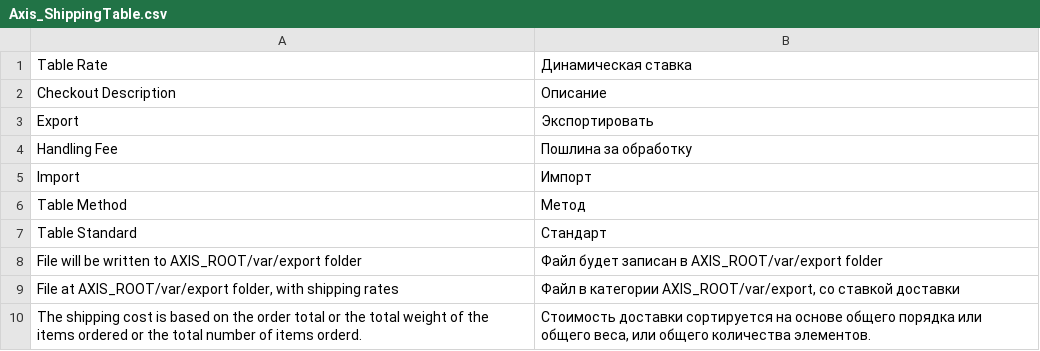
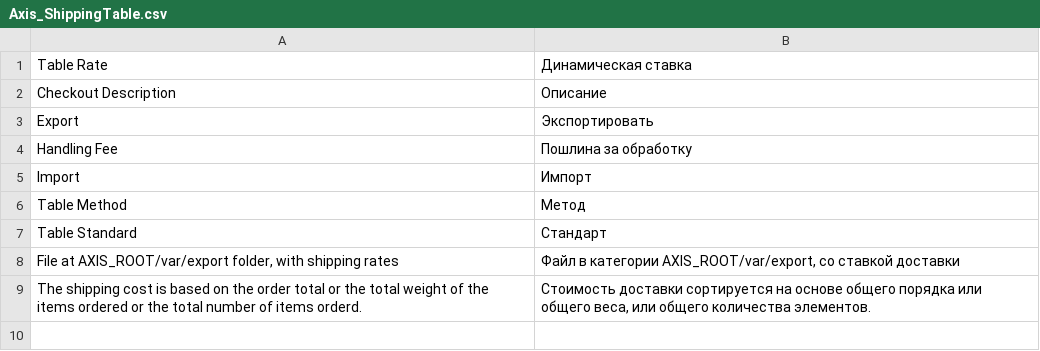
Before and after one commit to axis/axiscommerce, a CSV file: app/locale/ru_RU/Axis_ShippingTable.csv, drawn as a sheet; the diff names each change by its address in the sheet, - before the commit and + after, or states it on an @@ line.

```diff
--- a/app/locale/ru_RU/Axis_ShippingTable.csv
+++ b/app/locale/ru_RU/Axis_ShippingTable.csv
-row 8: File will be written to AXIS_ROOT/var/export folder | Файл будет записан в AXIS_ROOT/var/export folder
```
Also changed, not shown: app/locale/en_US/Axis_ShippingTable.csv, app/locale/pt_BR/Axis_ShippingTable.csv, 8 other files.
